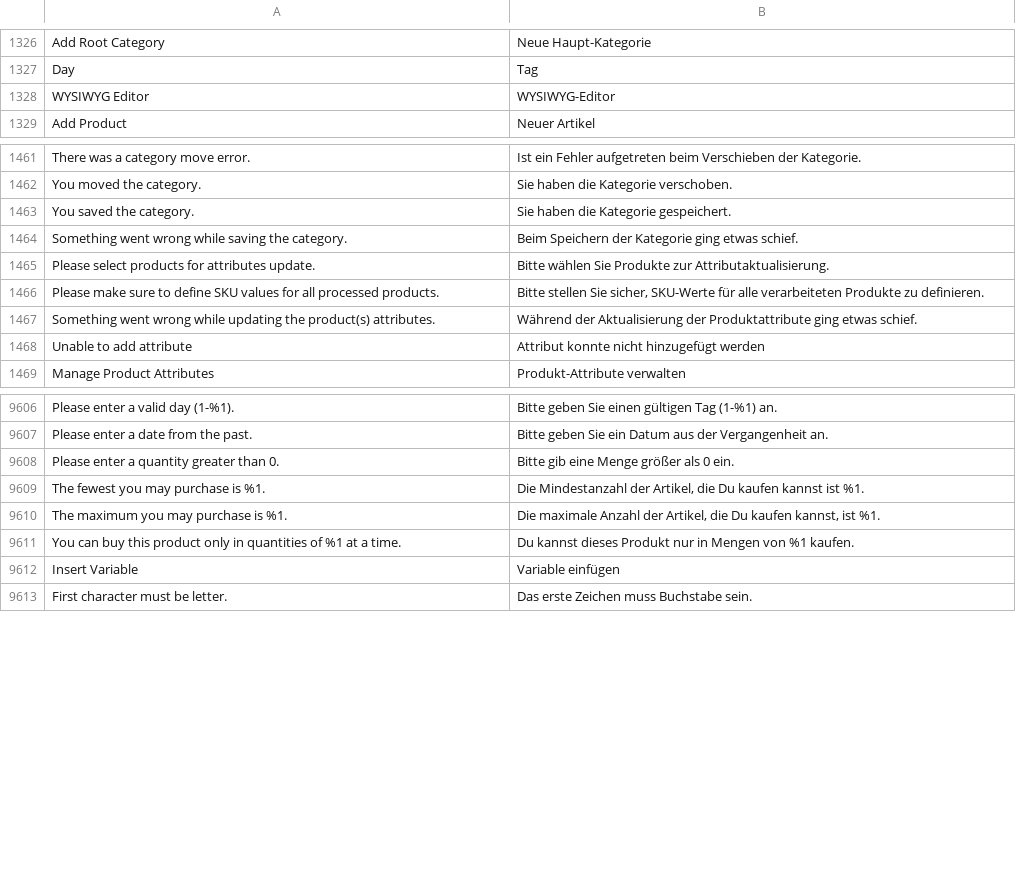
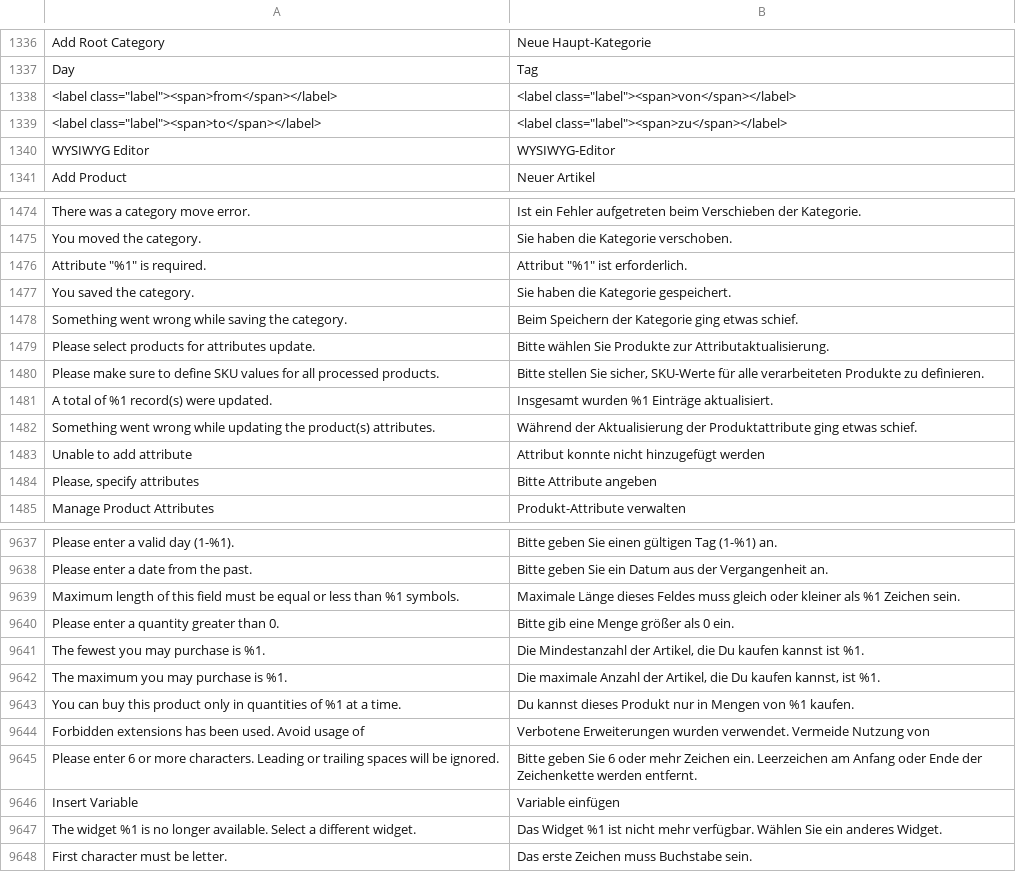
Before and after one commit to magento-l10n/language-de_DU, a CSV file: de_DU.csv, drawn as a sheet; only a part is shown, gaps mark what is left out; the diff covers the shown part only; the diff names each change by its address in the sheet, - before the commit and + after, or states it on an @@ line.

```diff
--- a/de_DU.csv
+++ b/de_DU.csv
+row 1338: <label class="label"><span>from</span></label> | <label class="label"><span>von</span></label>
+row 1339: <label class="label"><span>to</span></label> | <label class="label"><span>zu</span></label>
+row 1476: Attribute "%1" is required. | Attribut "%1" ist erforderlich.
@@ row 2509 moved to row 1481: A total of %1 record(s) were updated. @@
+row 1484: Please, specify attributes | Bitte Attribute angeben
+row 9639: Maximum length of this field must be equal or less than %1 symbols. | Maximale Länge dieses Feldes muss gleich oder kleiner als %1 Zeichen sein.
+row 9644: Forbidden extensions has been used. Avoid usage of | Verbotene Erweiterungen wurden verwendet. Vermeide Nutzung von
+row 9645: Please enter 6 or more characters. Leading or trailing spaces will be ignored. | Bitte geben Sie 6 oder mehr Zeichen ein. Leerzeichen am Anfang oder Ende der Zeichenkette werden entfernt.
+row 9647: The widget %1 is no longer available. Select a different widget. | Das Widget %1 ist nicht mehr verfügbar. Wählen Sie ein anderes Widget.
```
Also changed, not shown: 27 added rows elsewhere in this file, 1 other file.
